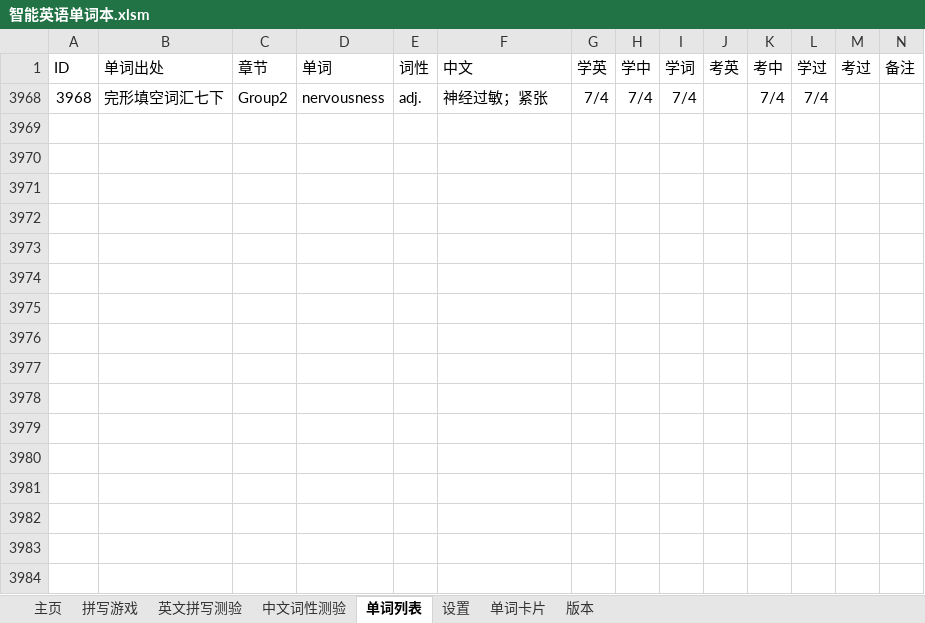
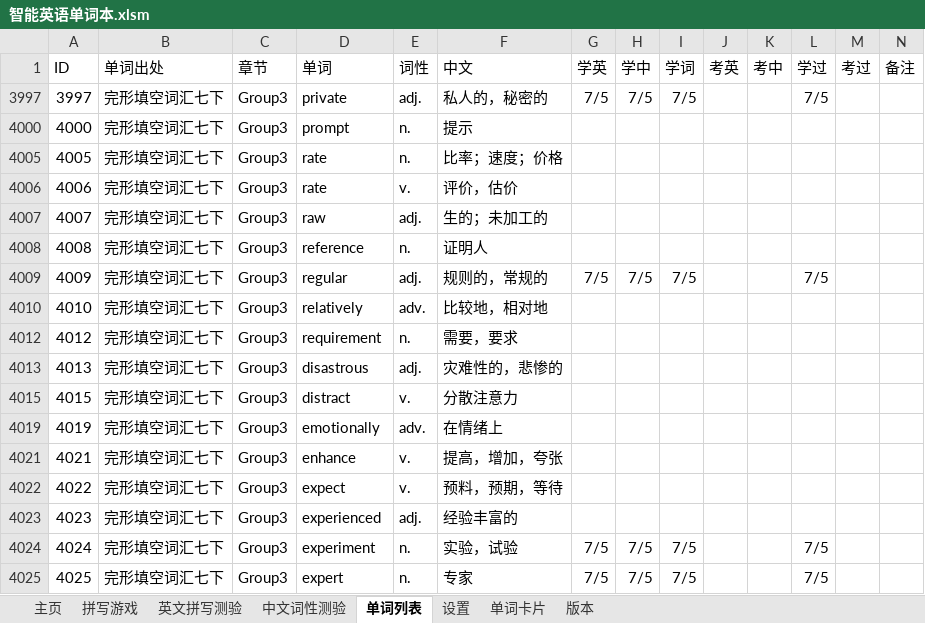
Before and after one commit to MrGangMa/ExcelProjects, an Excel workbook: 智能英语单词本.xlsm, sheet 单词列表, drawn as a sheet; only a part is shown; values as stored, in another font and other column widths than the file's, no borders; charts and pictures and conditional formats and table styles not drawn; removed rows and columns are numbered as before the commit, all else as after; rows hold the shown columns only; the diff names each change by its address in the sheet, - before the commit and + after, or states it on an @@ line.

Commit message:
Janice updated some words learning records

```diff
--- a/智能英语单词本.xlsm (sheet 单词列表)
+++ b/智能英语单词本.xlsm (sheet 单词列表)
@@ row 3968 hidden: 3968 | 完形填空词汇七下 | Group2 | nervousness | adj. | 神经过敏；紧张 | 7/4 | 7/4 | 7/4 |  | 7/4 | 7/4 @@
+row 3997: 3997 | 完形填空词汇七下 | Group3 | private | adj. | 私人的，秘密的 | 7/5 | 7/5 | 7/5 |  |  | 7/5
@@ row 4000 unhidden: 4000 | 完形填空词汇七下 | Group3 | prompt | n. | 提示 @@
@@ row 4005 unhidden: 4005 | 完形填空词汇七下 | Group3 | rate | n. | 比率；速度；价格 @@
@@ row 4006 unhidden: 4006 | 完形填空词汇七下 | Group3 | rate | v. | 评价，估价 @@
@@ row 4007 unhidden: 4007 | 完形填空词汇七下 | Group3 | raw | adj. | 生的；未加工的 @@
@@ row 4008 unhidden: 4008 | 完形填空词汇七下 | Group3 | reference | n. | 证明人 @@
+row 4009: 4009 | 完形填空词汇七下 | Group3 | regular | adj. | 规则的，常规的 | 7/5 | 7/5 | 7/5 |  |  | 7/5
@@ row 4010 unhidden: 4010 | 完形填空词汇七下 | Group3 | relatively | adv. | 比较地，相对地 @@
@@ row 4012 unhidden: 4012 | 完形填空词汇七下 | Group3 | requirement | n. | 需要，要求 @@
@@ row 4013 unhidden: 4013 | 完形填空词汇七下 | Group3 | disastrous | adj. | 灾难性的，悲惨的 @@
@@ row 4015 unhidden: 4015 | 完形填空词汇七下 | Group3 | distract | v. | 分散注意力 @@
@@ row 4019 unhidden: 4019 | 完形填空词汇七下 | Group3 | emotionally | adv. | 在情绪上 @@
@@ row 4021 unhidden: 4021 | 完形填空词汇七下 | Group3 | enhance | v. | 提高，增加，夸张 @@
@@ row 4022 unhidden: 4022 | 完形填空词汇七下 | Group3 | expect | v. | 预料，预期，等待 @@
@@ row 4023 unhidden: 4023 | 完形填空词汇七下 | Group3 | experienced | adj. | 经验丰富的 @@
+row 4024: 4024 | 完形填空词汇七下 | Group3 | experiment | n. | 实验，试验 | 7/5 | 7/5 | 7/5 |  |  | 7/5
+row 4025: 4025 | 完形填空词汇七下 | Group3 | expert | n. | 专家 | 7/5 | 7/5 | 7/5 |  |  | 7/5
```
Also changed, not shown: sheet 主页, hidden cells, charts or pictures.
